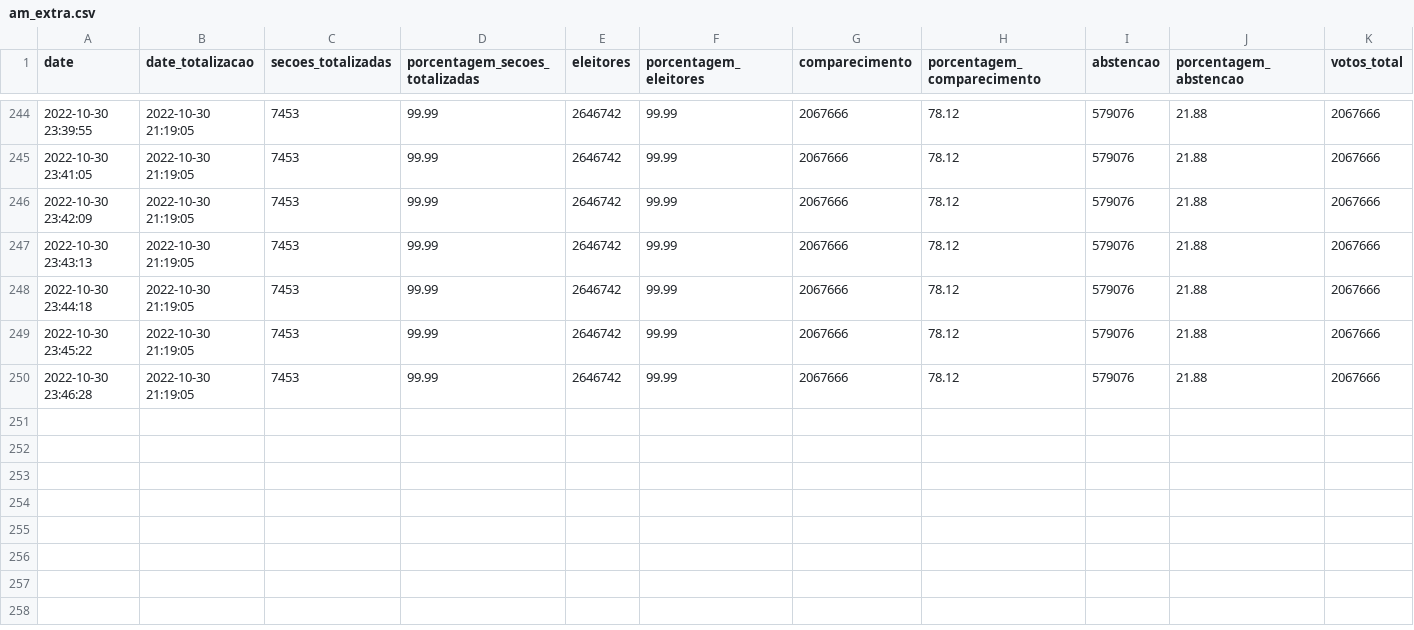
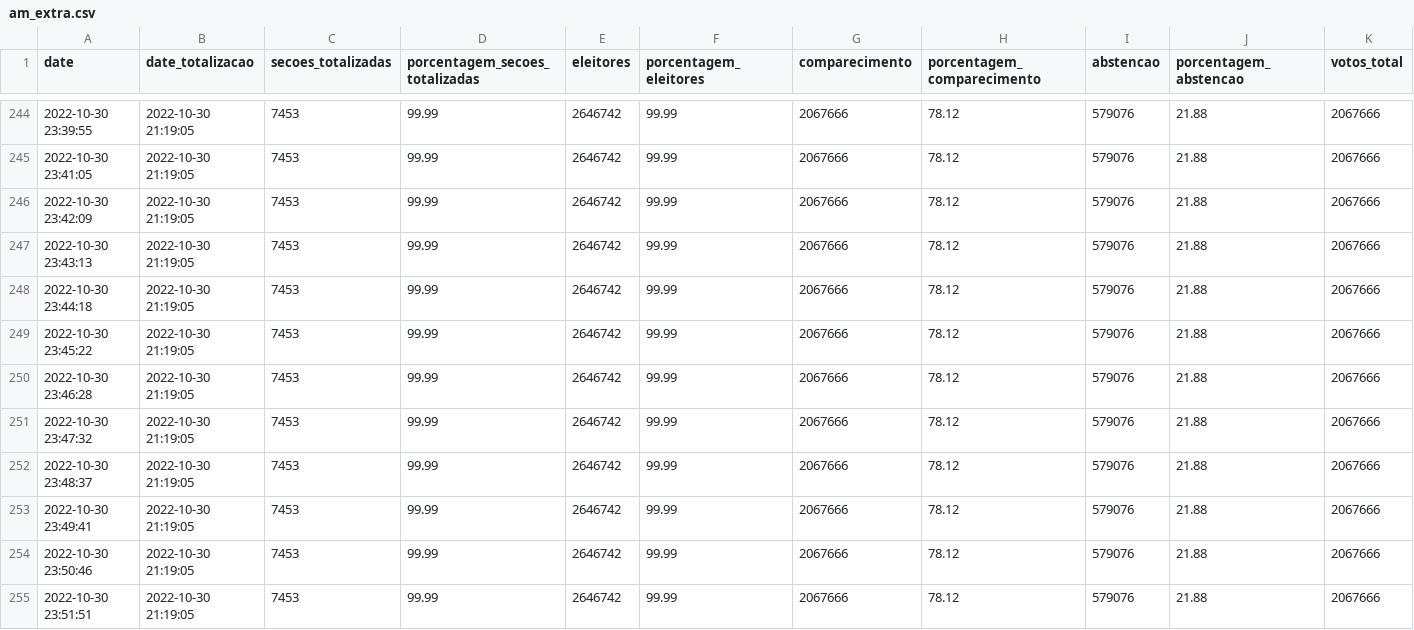
Before and after one commit to wcota/br_eleicoes_2022_2T, a CSV file: am_extra.csv, drawn as a sheet; only a part is shown, gaps mark what is left out; rows hold the shown columns only; the diff names each change by its address in the sheet, - before the commit and + after, or states it on an @@ line.

```diff
--- a/am_extra.csv
+++ b/am_extra.csv
+row 251: 2022-10-30 23:47:32 | 2022-10-30 21:19:05 | 7453 | 99.99 | 2646742 | 99.99 | 2067666 | 78.12 | 579076 | 21.88 | 2067666
+row 252: 2022-10-30 23:48:37 | 2022-10-30 21:19:05 | 7453 | 99.99 | 2646742 | 99.99 | 2067666 | 78.12 | 579076 | 21.88 | 2067666
+row 253: 2022-10-30 23:49:41 | 2022-10-30 21:19:05 | 7453 | 99.99 | 2646742 | 99.99 | 2067666 | 78.12 | 579076 | 21.88 | 2067666
+row 254: 2022-10-30 23:50:46 | 2022-10-30 21:19:05 | 7453 | 99.99 | 2646742 | 99.99 | 2067666 | 78.12 | 579076 | 21.88 | 2067666
+row 255: 2022-10-30 23:51:51 | 2022-10-30 21:19:05 | 7453 | 99.99 | 2646742 | 99.99 | 2067666 | 78.12 | 579076 | 21.88 | 2067666
```
Also changed, not shown: am.csv, br.csv, 3 other files.
